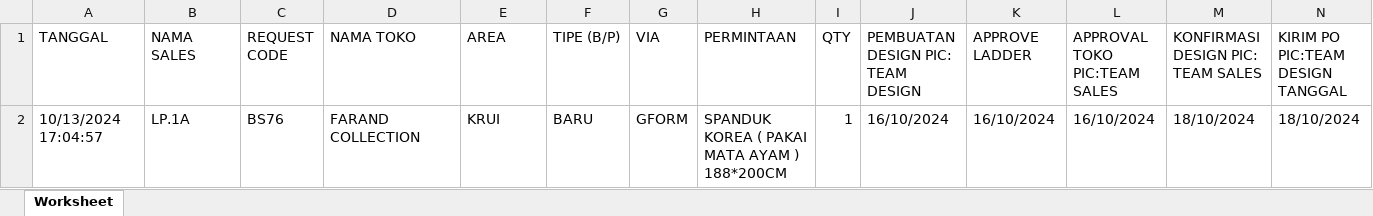
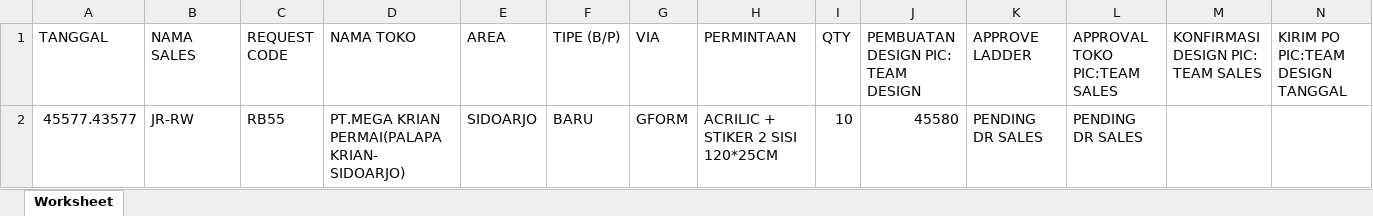
Before and after one commit to Benny29281/Sorex_branding, an Excel workbook: hasil_pencarian.xlsx, sheet Worksheet, drawn as a sheet; only a part is shown; values as stored, in another font and other column widths than the file's, no borders; removed rows and columns are numbered as before the commit, all else as after; rows hold the shown columns only; the diff names each change by its address in the sheet, - before the commit and + after, or states it on an @@ line.

```diff
--- a/hasil_pencarian.xlsx (sheet Worksheet)
+++ b/hasil_pencarian.xlsx (sheet Worksheet)
-row 2: 10/13/2024 17:04:57 | LP.1A | BS76 | FARAND COLLECTION | KRUI | BARU | GFORM | SPANDUK KOREA ( PAKAI MATA AYAM ) 188*200CM | 1 | 16/10/2024 | 16/10/2024 | 16/10/2024 | 18/10/2024 | 18/10/2024
+row 2: 45577.43577 | JR-RW | RB55 | PT.MEGA KRIAN PERMAI(PALAPA KRIAN- SIDOARJO) | SIDOARJO | BARU | GFORM | ACRILIC + STIKER 2 SISI 120*25CM | 10 | 45580 | PENDING DR SALES | PENDING DR SALES
```
Also changed, not shown: branding_JB_JR.xlsx, branding_JT_DK_LP.xlsx, 7 other files.
